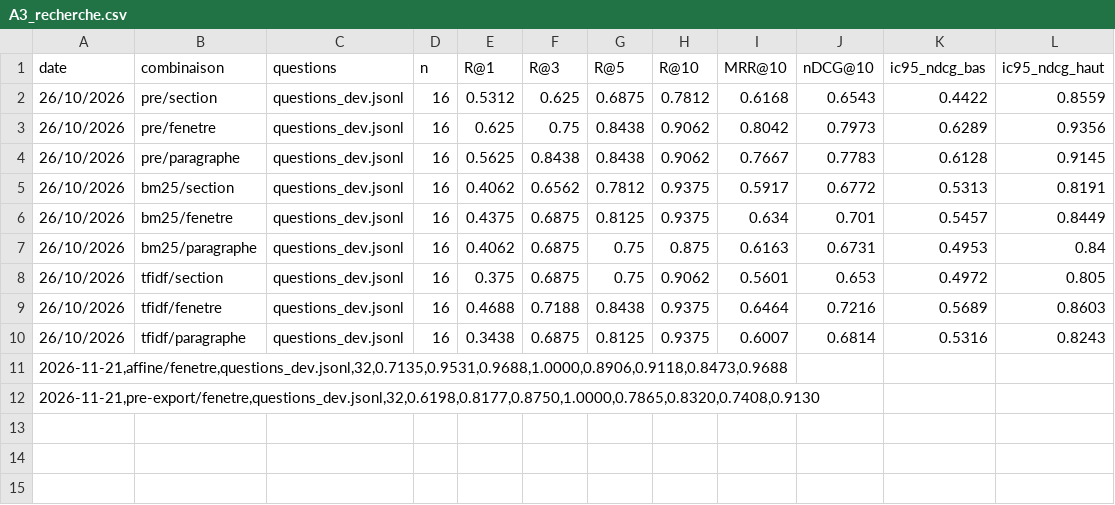
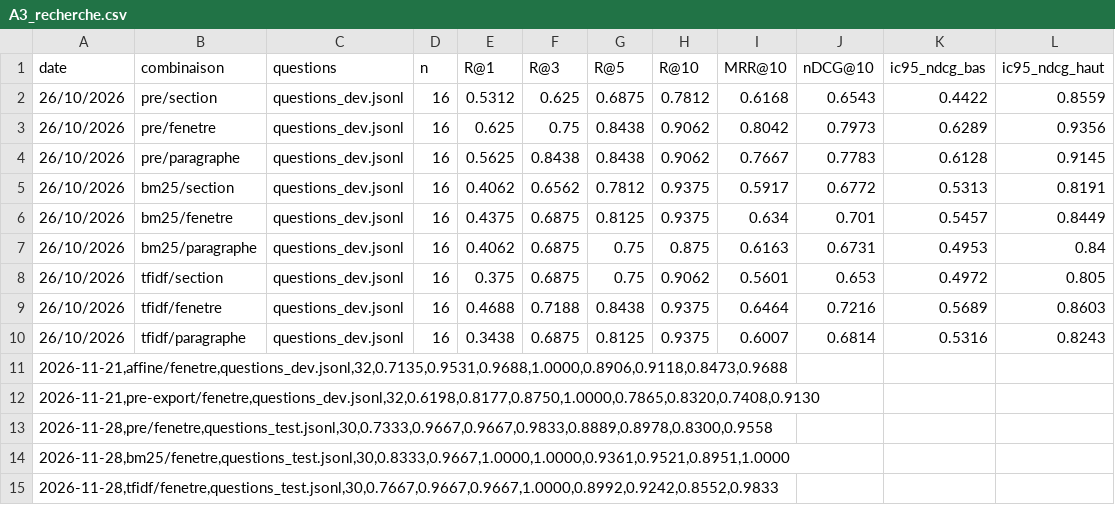
Before and after one commit to SlataGOLDIGGER/CHAT_BOT_FGES_MOBOTU, a CSV file: docs/resultats/A3_recherche.csv, drawn as a sheet.

Commit message:
MOBOTU-76 Desceller le test et exécuter l'évaluation finale des deux volets
- Empreinte du test scellé vérifiée (sha256 b82a4dcf…, conforme à
  shared/eval/test_scelle.json).
- Volet B : comparaison appariée base/adapté v1 sur les 40 questions de test
  (docs/resultats/B1_evaluation.md) : précision des citations +0,129, 1 seul
  faux refus nouveau (contre 8 sur le développement).
- Volet A : classement de production (pre/fenetre) exécuté hors navigateur
  avec le code partagé moteur.js (a3/scripts/classer_production_test.mjs,
  aucun envoi réseau du test), comparé à BM25 et TF-IDF
  (docs/resultats/A3_recherche.md, docs/resultats/A3_recherche.csv) : nDCG@10
  de production légèrement sous les deux références lexicales, écarts non
  conclusifs (IC95 chevauchant zéro).

```diff
--- a/docs/resultats/A3_recherche.csv
+++ b/docs/resultats/A3_recherche.csv
@@ -12 +12,4 @@ date;combinaison;questions;n;R@1;R@3;R@5;R@10;MRR@10;nDCG@10;ic95_ndcg_bas;ic95_
 2026-11-21,pre-export/fenetre,questions_dev.jsonl,32,0.6198,0.8177,0.8750,1.0000,0.7865,0.8320,0.7408,0.9130
+2026-11-28,pre/fenetre,questions_test.jsonl,30,0.7333,0.9667,0.9667,0.9833,0.8889,0.8978,0.8300,0.9558
+2026-11-28,bm25/fenetre,questions_test.jsonl,30,0.8333,0.9667,1.0000,1.0000,0.9361,0.9521,0.8951,1.0000
+2026-11-28,tfidf/fenetre,questions_test.jsonl,30,0.7667,0.9667,0.9667,1.0000,0.8992,0.9242,0.8552,0.9833
```
Also changed, not shown: 3 other files.
